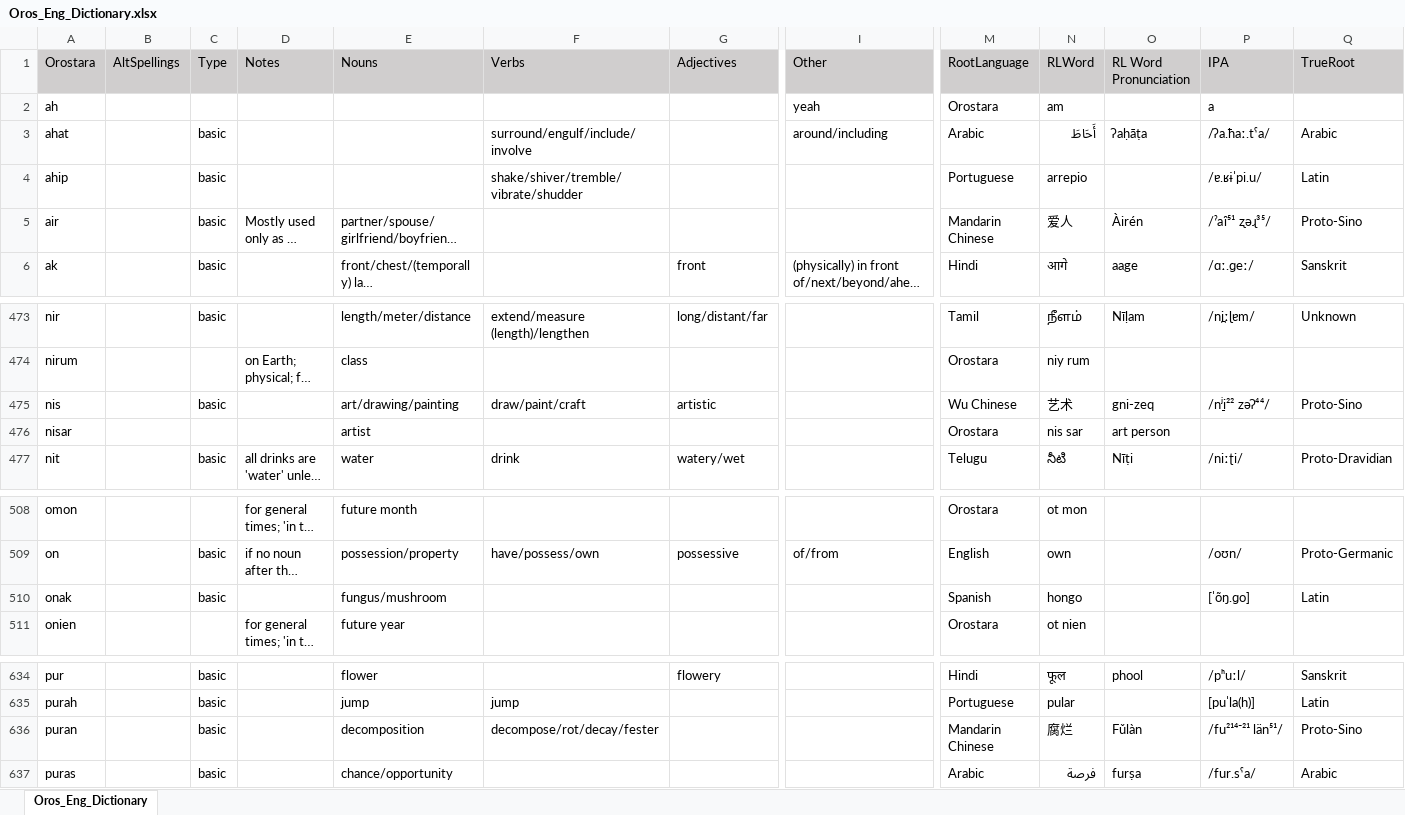
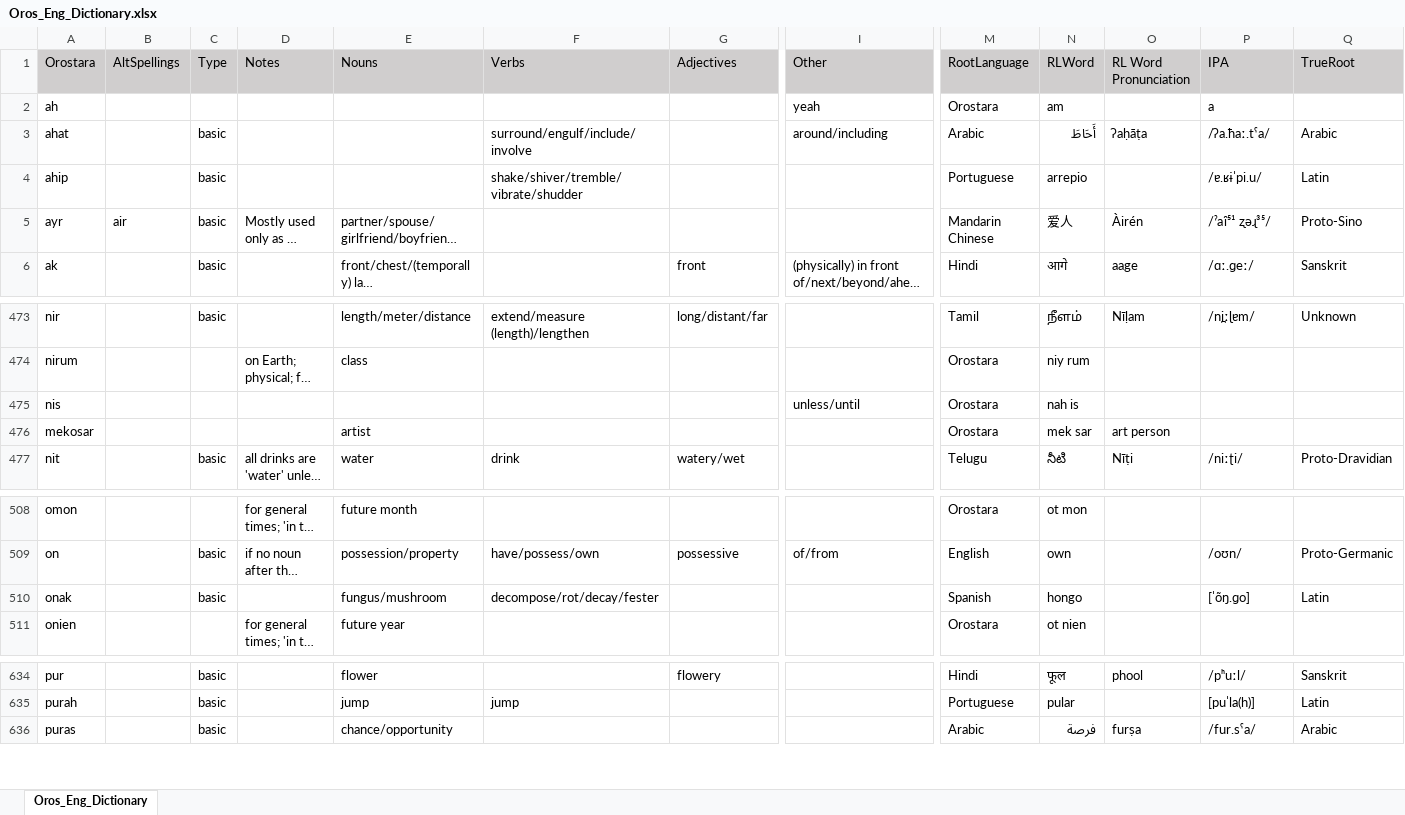
Before and after one commit to orostara/Orostara-Dictionary, an Excel workbook: files/Oros_Eng_Dictionary.xlsx, sheet Oros_Eng_Dictionary, drawn as a sheet; only a part is shown, gaps mark what is left out; long unchanged cells end in …; values as stored, in another font and other column widths than the file's, no borders; table styles not drawn; rows hold the shown columns only; the diff names each change by its address in the sheet, - before the commit and + after, or states it on an @@ line.

```diff
--- a/files/Oros_Eng_Dictionary.xlsx (sheet Oros_Eng_Dictionary)
+++ b/files/Oros_Eng_Dictionary.xlsx (sheet Oros_Eng_Dictionary)
-A5 (Orostara): air
+A5 (Orostara): ayr
-B5 (AltSpellings): (empty)
+B5 (AltSpellings): air
-C475 (Type): basic
+C475 (Type): (empty)
-E475 (Nouns): art/drawing/painting
+E475 (Nouns): (empty)
-F475 (Verbs): draw/paint/craft
+F475 (Verbs): (empty)
-G475 (Adjectives): artistic
+G475 (Adjectives): (empty)
-I475 (Other): (empty)
+I475 (Other): unless/until
-M475 (RootLanguage): Wu Chinese
+M475 (RootLanguage): Orostara
-N475 (RLWord): 艺术
+N475 (RLWord): nah is
-O475 (RL Word Pronunciation): gni-zeq
+O475 (RL Word Pronunciation): (empty)
-P475 (IPA): /n̠ʲi²² zəʔ⁴⁴/
+P475 (IPA): (empty)
-Q475 (TrueRoot): Proto-Sino
+Q475 (TrueRoot): (empty)
-A476 (Orostara): nisar
+A476 (Orostara): mekosar
-N476 (RLWord): nis sar
+N476 (RLWord): mek sar
-F510 (Verbs): (empty)
+F510 (Verbs): decompose/rot/decay/fester
-row 636: puran |  | basic |  | decomposition | decompose/rot/decay/fester |  |  | Mandarin Chinese | 腐烂 | Fǔlàn | /fu²¹⁴⁻²¹ län⁵¹/ | Proto-Sino
```
Also changed, not shown: 2 other files.
